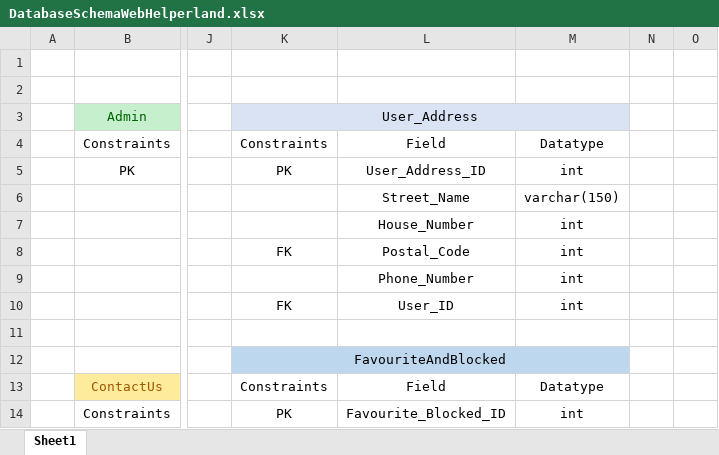
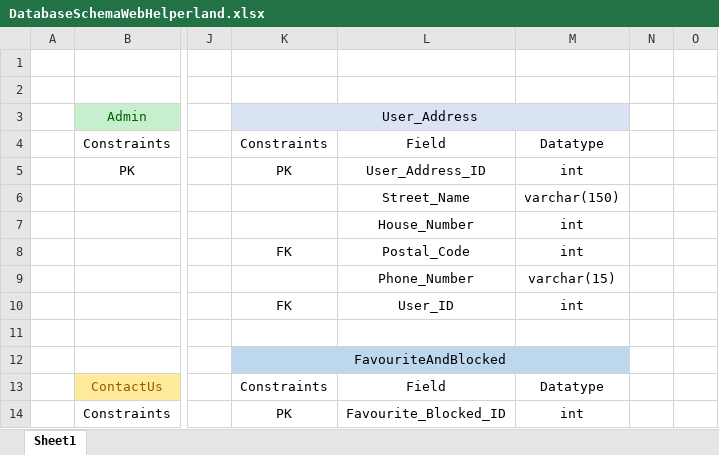
Before and after one commit to milanbhanushali/srs, an Excel workbook: Database/DatabaseSchemaWebHelperland.xlsx, sheet Sheet1, drawn as a sheet; only a part is shown, gaps mark what is left out; values as stored, in another font and other column widths than the file's, no borders; charts and pictures not drawn; the diff covers the shown part only; the diff names each change by its address in the sheet, - before the commit and + after, or states it on an @@ line.

```diff
--- a/Database/DatabaseSchemaWebHelperland.xlsx (sheet Sheet1)
+++ b/Database/DatabaseSchemaWebHelperland.xlsx (sheet Sheet1)
-M9: int
+M9: varchar(15)
```
Also changed, not shown: 3 added rows, 2 removed rows, 26 edited cells, cell formats and merged cells elsewhere in this sheet, charts or pictures, 2 other files.
